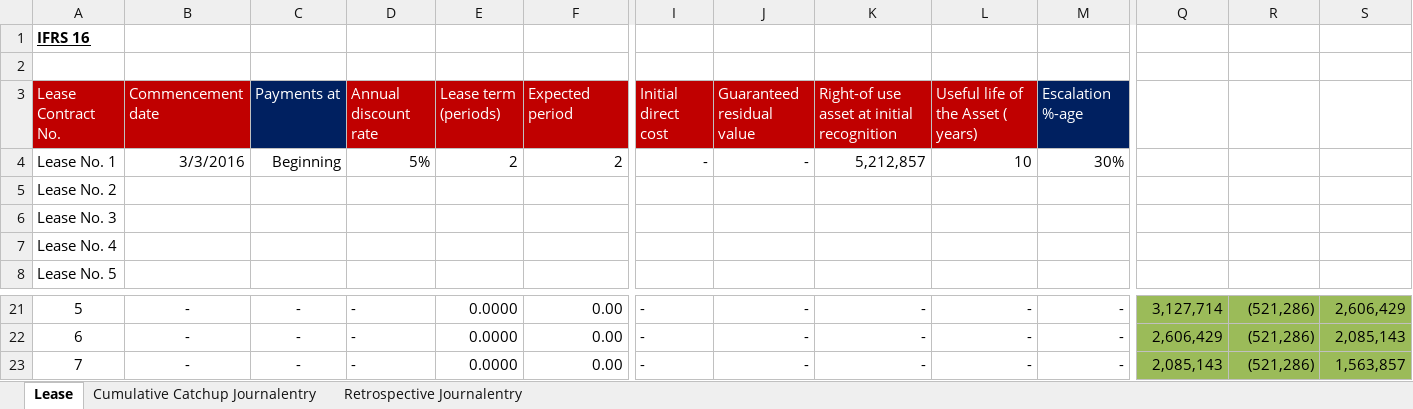
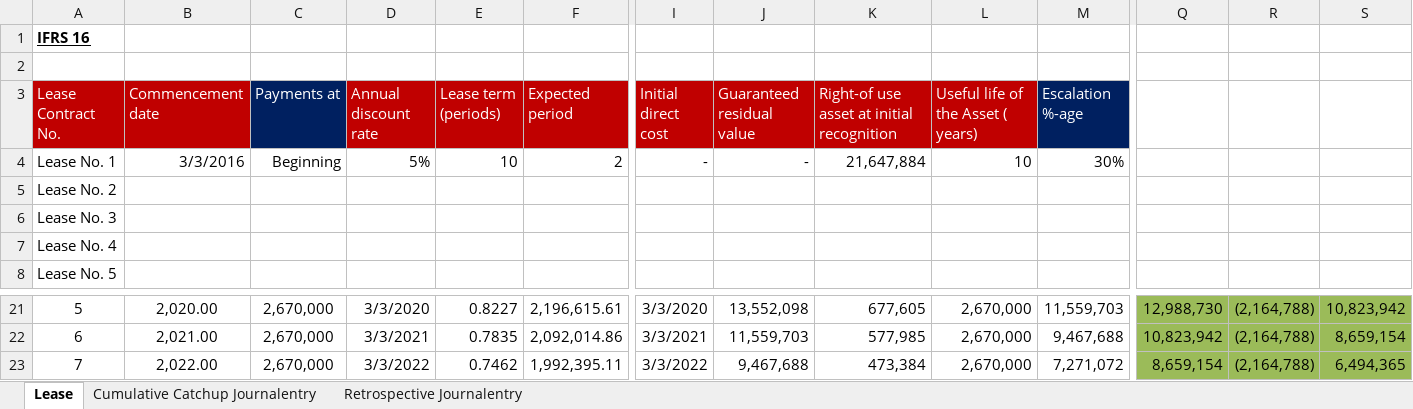
Before and after one commit to junaidp/boardofdirectorsServer, an Excel workbook: src/main/resources/static/Firsttimeadoption.xlsx, sheet Lease, drawn as a sheet; only a part is shown, gaps mark what is left out; values as stored, in another font and other column widths than the file's, no borders; conditional formats not drawn; the diff covers the shown part only; the diff names each change by its address in the sheet, - before the commit and + after, or states it on an @@ line.

```diff
--- a/src/main/resources/static/Firsttimeadoption.xlsx (sheet Lease)
+++ b/src/main/resources/static/Firsttimeadoption.xlsx (sheet Lease)
-E4 (Lease term (periods)): 2
+E4 (Lease term (periods)): 10
-K4: 5,212,857
+K4: 21,647,884
-B21 (Commencement date): -
+B21 (Commencement date): 2,020.00
-C21:C23 (Payments at): -
+C21:C23 (Payments at): 2,670,000
-D21 (Annual discount rate): -
+D21 (Annual discount rate): 3/3/2020
-E21 (Lease term (periods)): 0.0000
+E21 (Lease term (periods)): 0.8227
-F21 (Expected period): 0.00
+F21 (Expected period): 2,196,615.61
-I21 (Initial direct cost): -
+I21 (Initial direct cost): 3/3/2020
-J21 (Guaranteed residual value): -
+J21 (Guaranteed residual value): 13,552,098
-K21: -
+K21: 677,605
-L21:L23: -
+L21:L23: 2,670,000
-M21 (Escalation %-age): -
+M21 (Escalation %-age): 11,559,703
-Q21: 3,127,714
+Q21: 12,988,730
-R21:R23: (521,286)
+R21:R23: (2,164,788)
-S21: 2,606,429
+S21: 10,823,942
-B22 (Commencement date): -
+B22 (Commencement date): 2,021.00
-D22 (Annual discount rate): -
+D22 (Annual discount rate): 3/3/2021
-E22 (Lease term (periods)): 0.0000
+E22 (Lease term (periods)): 0.7835
-F22 (Expected period): 0.00
+F22 (Expected period): 2,092,014.86
-I22 (Initial direct cost): -
+I22 (Initial direct cost): 3/3/2021
-J22 (Guaranteed residual value): -
+J22 (Guaranteed residual value): 11,559,703
-K22: -
+K22: 577,985
-M22 (Escalation %-age): -
+M22 (Escalation %-age): 9,467,688
-Q22: 2,606,429
+Q22: 10,823,942
-S22: 2,085,143
+S22: 8,659,154
-B23 (Commencement date): -
+B23 (Commencement date): 2,022.00
-D23 (Annual discount rate): -
+D23 (Annual discount rate): 3/3/2022
-E23 (Lease term (periods)): 0.0000
+E23 (Lease term (periods)): 0.7462
-F23 (Expected period): 0.00
+F23 (Expected period): 1,992,395.11
-I23 (Initial direct cost): -
+I23 (Initial direct cost): 3/3/2022
-J23 (Guaranteed residual value): -
+J23 (Guaranteed residual value): 9,467,688
-K23: -
+K23: 473,384
-M23 (Escalation %-age): -
+M23 (Escalation %-age): 7,271,072
-Q23: 2,085,143
+Q23: 8,659,154
-S23: 1,563,857
+S23: 6,494,365
```
Also changed, not shown: 76 edited cells elsewhere in this sheet, sheet Cumulative Catchup Journalentry, sheet Retrospective Journalentry, 2 other files.
